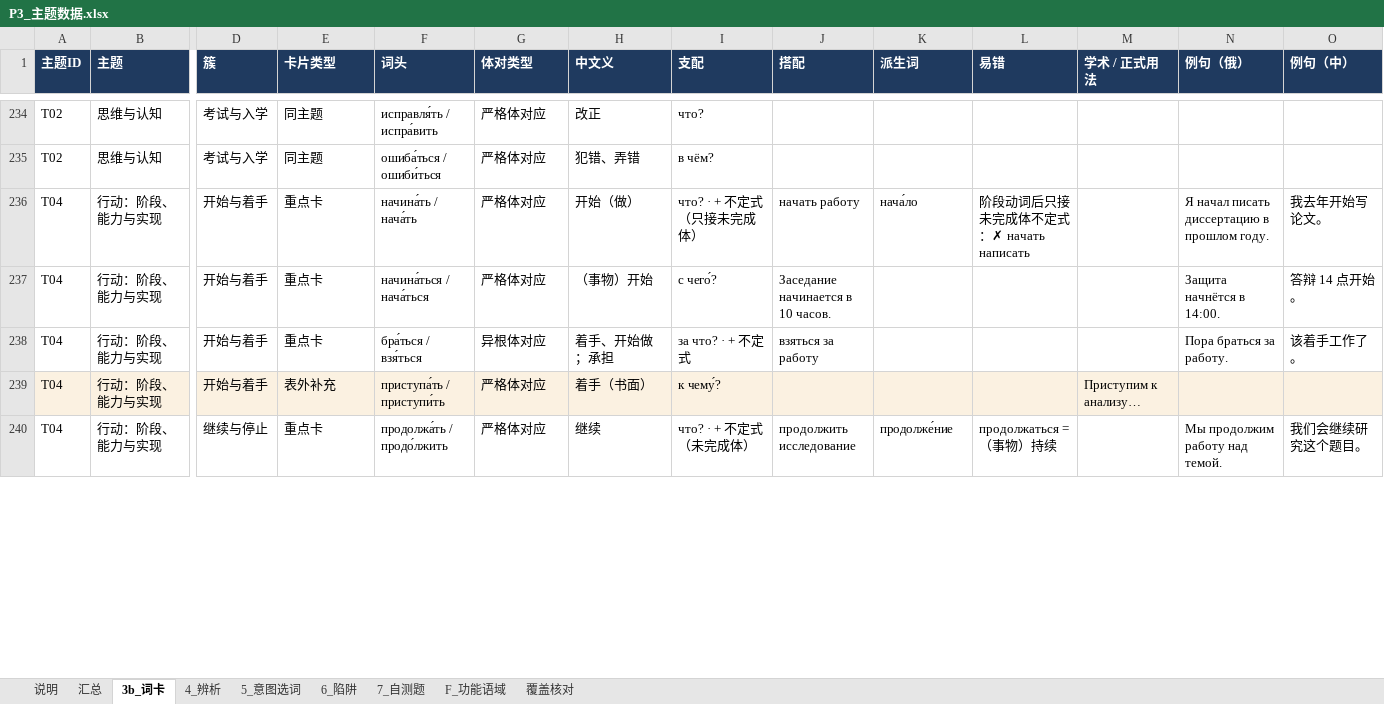
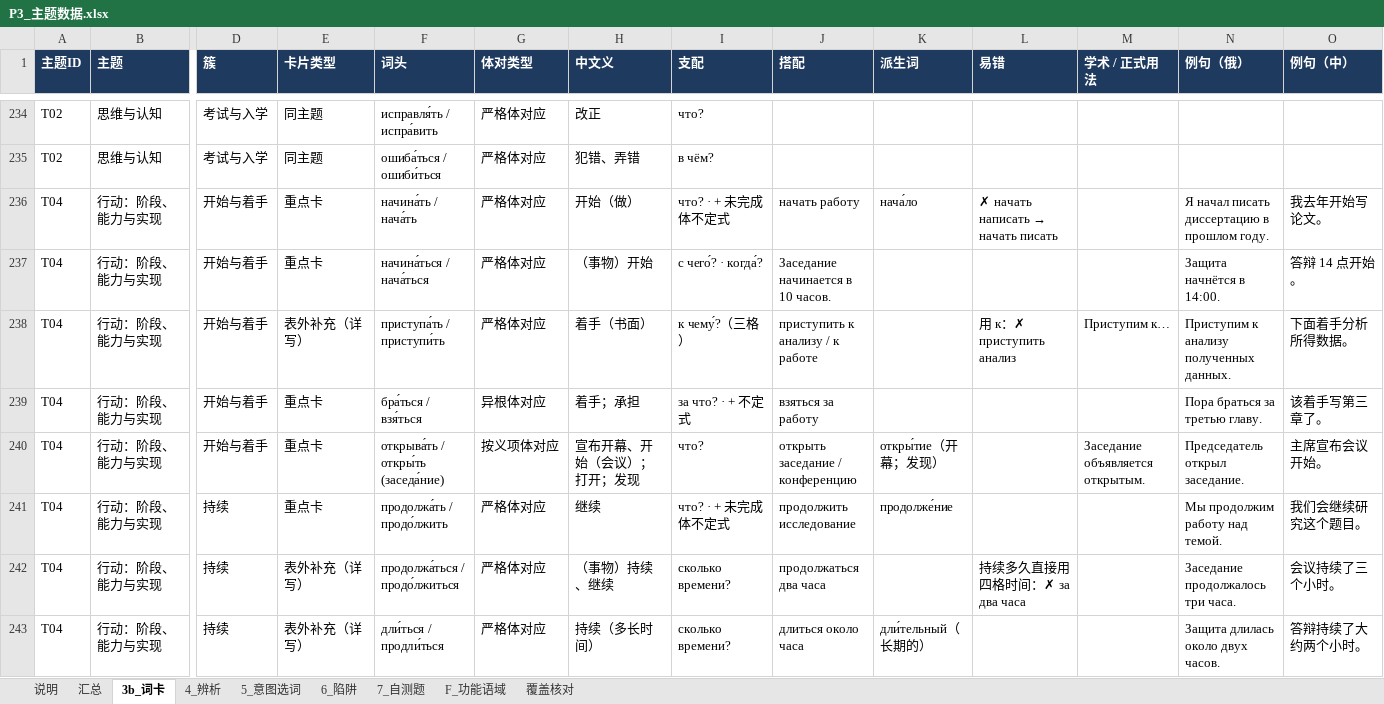
Before and after one commit to alice860/get_standards, an Excel workbook: russian_maps/P3_主题数据.xlsx, sheet 3b_词卡, drawn as a sheet; only a part is shown, gaps mark what is left out; values as stored, in another font and other column widths than the file's, no borders; addresses are those after the commit; rows hold the shown columns only; the diff covers the shown part only; the diff names each change by its address in the sheet, - before the commit and + after, or states it on an @@ line.

```diff
--- a/russian_maps/P3_主题数据.xlsx (sheet 3b_词卡)
+++ b/russian_maps/P3_主题数据.xlsx (sheet 3b_词卡)
-I236 (支配): что? · + 不定式（只接未完成体）
+I236 (支配): что? · + 未完成体不定式
@@ L236 (易错): 阶段动词后只接未完成体不定式：✗ начать написать → ✗ начать написать → начать писать @@
-I237 (支配): с чего́?
+I237 (支配): с чего́? · когда́?
+row 238: T04 | 行动：阶段、能力与实现 | 开始与着手 | 表外补充（详写） | приступа́ть / приступи́ть | 严格体对应 | 着手（书面） | к чему́?（三格） | приступить к анализу / к работе |  | 用 к：✗ приступить анализ | Приступим к… | Приступим к анализу полученных данных. | 下面着手分析所得数据。
-H239 (中文义): 着手、开始做；承担
+H239 (中文义): 着手；承担
-N239 (例句（俄）): Пора браться за работу.
+N239 (例句（俄）): Пора браться за третью главу.
-O239 (例句（中）): 该着手工作了。
+O239 (例句（中）): 该着手写第三章了。
-A240:O240 fill: #FBF1E1
+A240:O240 fill: none
-E240 (卡片类型): 表外补充
+E240 (卡片类型): 重点卡
-F240 (词头): приступа́ть / приступи́ть
+F240 (词头): открыва́ть / откры́ть (заседа́ние)
-G240 (体对类型): 严格体对应
+G240 (体对类型): 按义项体对应
-H240 (中文义): 着手（书面）
+H240 (中文义): 宣布开幕、开始（会议）；打开；发现
-I240 (支配): к чему́?
+I240 (支配): что?
-J240 (搭配): (empty)
+J240 (搭配): открыть заседание / конференцию
-K240 (派生词): (empty)
+K240 (派生词): откры́тие（开幕；发现）
-M240 (学术 / 正式用法): Приступим к анализу…
+M240 (学术 / 正式用法): Заседание объявляется открытым.
-N240 (例句（俄）): (empty)
+N240 (例句（俄）): Председатель открыл заседание.
-O240 (例句（中）): (empty)
+O240 (例句（中）): 主席宣布会议开始。
-D241 (簇): 继续与停止
+D241 (簇): 持续
-I241 (支配): что? · + 不定式（未完成体）
+I241 (支配): что? · + 未完成体不定式
-L241 (易错): продолжаться = （事物）持续
+L241 (易错): (empty)
+row 242: T04 | 行动：阶段、能力与实现 | 持续 | 表外补充（详写） | продолжа́ться / продо́лжиться | 严格体对应 | （事物）持续、继续 | сколько времени? | продолжаться два часа |  | 持续多久直接用四格时间：✗ за два часа |  | Заседание продолжалось три часа. | 会议持续了三个小时。
+row 243: T04 | 行动：阶段、能力与实现 | 持续 | 表外补充（详写） | дли́ться / продли́ться | 严格体对应 | 持续（多长时间） | сколько времени? | длиться около часа | дли́тельный（长期的） |  |  | Защита длилась около двух часов. | 答辩持续了大约两个小时。
```
Also changed, not shown: 39 added rows, 4 removed rows, 200 edited cells and cell formats elsewhere in this sheet, sheet 5_意图选词, sheet 4_辨析, sheet 7_自测题, sheet 6_陷阱, 13 other files.
